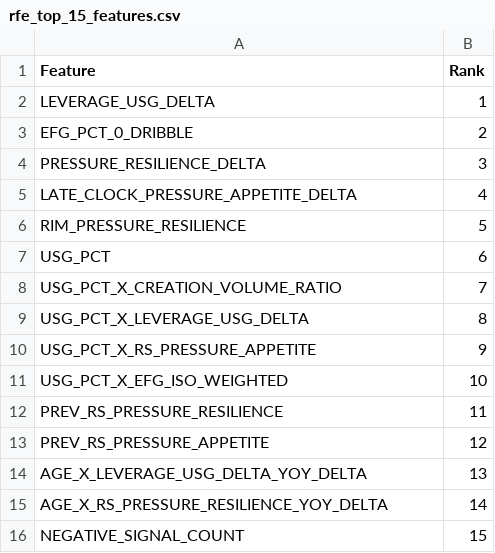
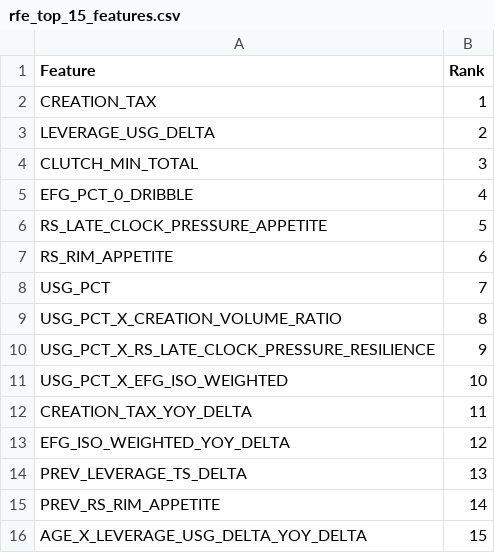
Before and after one commit to hirememorey/resilience-basketball, a CSV file: results/rfe_top_15_features.csv, drawn as a sheet.

```diff
--- a/results/rfe_top_15_features.csv
+++ b/results/rfe_top_15_features.csv
@@ -1,16 +1,16 @@
 Feature,Rank
-LEVERAGE_USG_DELTA,1
-EFG_PCT_0_DRIBBLE,2
-PRESSURE_RESILIENCE_DELTA,3
-LATE_CLOCK_PRESSURE_APPETITE_DELTA,4
-RIM_PRESSURE_RESILIENCE,5
-USG_PCT,6
-USG_PCT_X_CREATION_VOLUME_RATIO,7
-USG_PCT_X_LEVERAGE_USG_DELTA,8
-USG_PCT_X_RS_PRESSURE_APPETITE,9
+CREATION_TAX,1
+LEVERAGE_USG_DELTA,2
+CLUTCH_MIN_TOTAL,3
+EFG_PCT_0_DRIBBLE,4
+RS_LATE_CLOCK_PRESSURE_APPETITE,5
+RS_RIM_APPETITE,6
+USG_PCT,7
+USG_PCT_X_CREATION_VOLUME_RATIO,8
+USG_PCT_X_RS_LATE_CLOCK_PRESSURE_RESILIENCE,9
 USG_PCT_X_EFG_ISO_WEIGHTED,10
-PREV_RS_PRESSURE_RESILIENCE,11
-PREV_RS_PRESSURE_APPETITE,12
-AGE_X_LEVERAGE_USG_DELTA_YOY_DELTA,13
-AGE_X_RS_PRESSURE_RESILIENCE_YOY_DELTA,14
-NEGATIVE_SIGNAL_COUNT,15
+CREATION_TAX_YOY_DELTA,11
+EFG_ISO_WEIGHTED_YOY_DELTA,12
+PREV_LEVERAGE_TS_DELTA,13
+PREV_RS_RIM_APPETITE,14
+AGE_X_LEVERAGE_USG_DELTA_YOY_DELTA,15
```
Also changed, not shown: results/latent_star_test_cases_results.csv, results/rfe_feature_count_comparison.csv, 39 other files.
